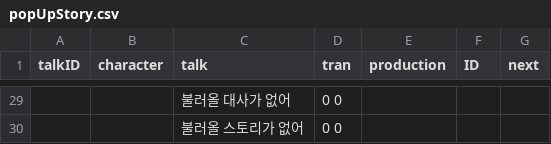
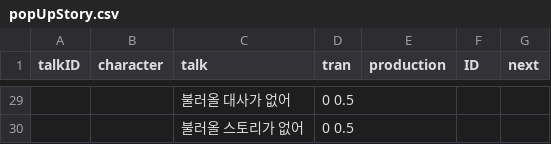
Before and after one commit to hwannanyi/project, a CSV file: Assets/exceldata/popUpStory.csv, drawn as a sheet; only a part is shown, gaps mark what is left out; the diff covers the shown part only.

```diff
--- a/Assets/exceldata/popUpStory.csv
+++ b/Assets/exceldata/popUpStory.csv
@@ -29,2 +29,2 @@ talkID,character,talk,tran,production,ID,next
-,,불러올 대사가 없어,0 0,,,
-,,불러올 스토리가 없어,0 0,,,
+,,불러올 대사가 없어,0 0.5,,,
+,,불러올 스토리가 없어,0 0.5,,,
```
Also changed, not shown: 27 edited cells elsewhere in this file, 3 other files.
